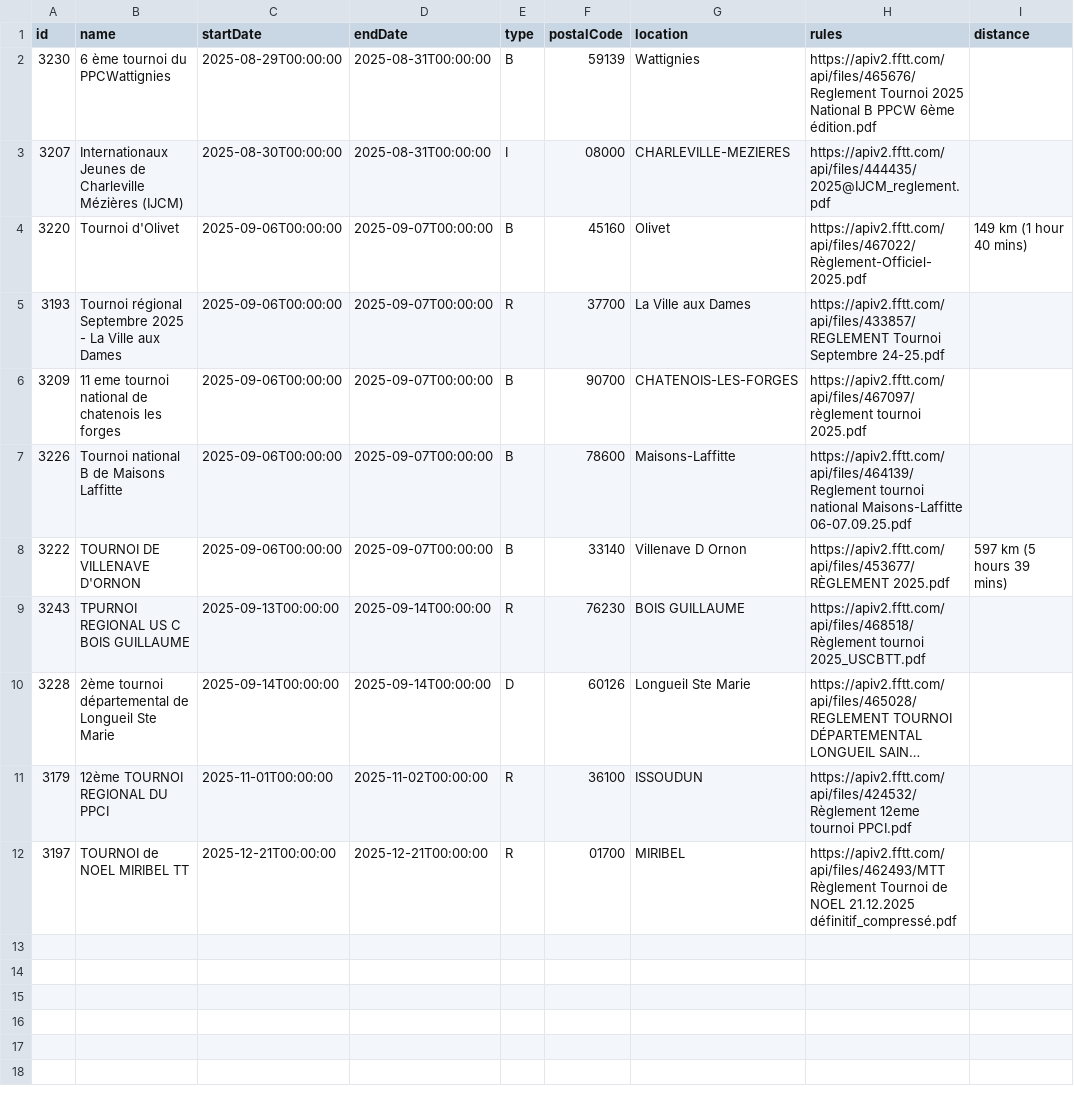
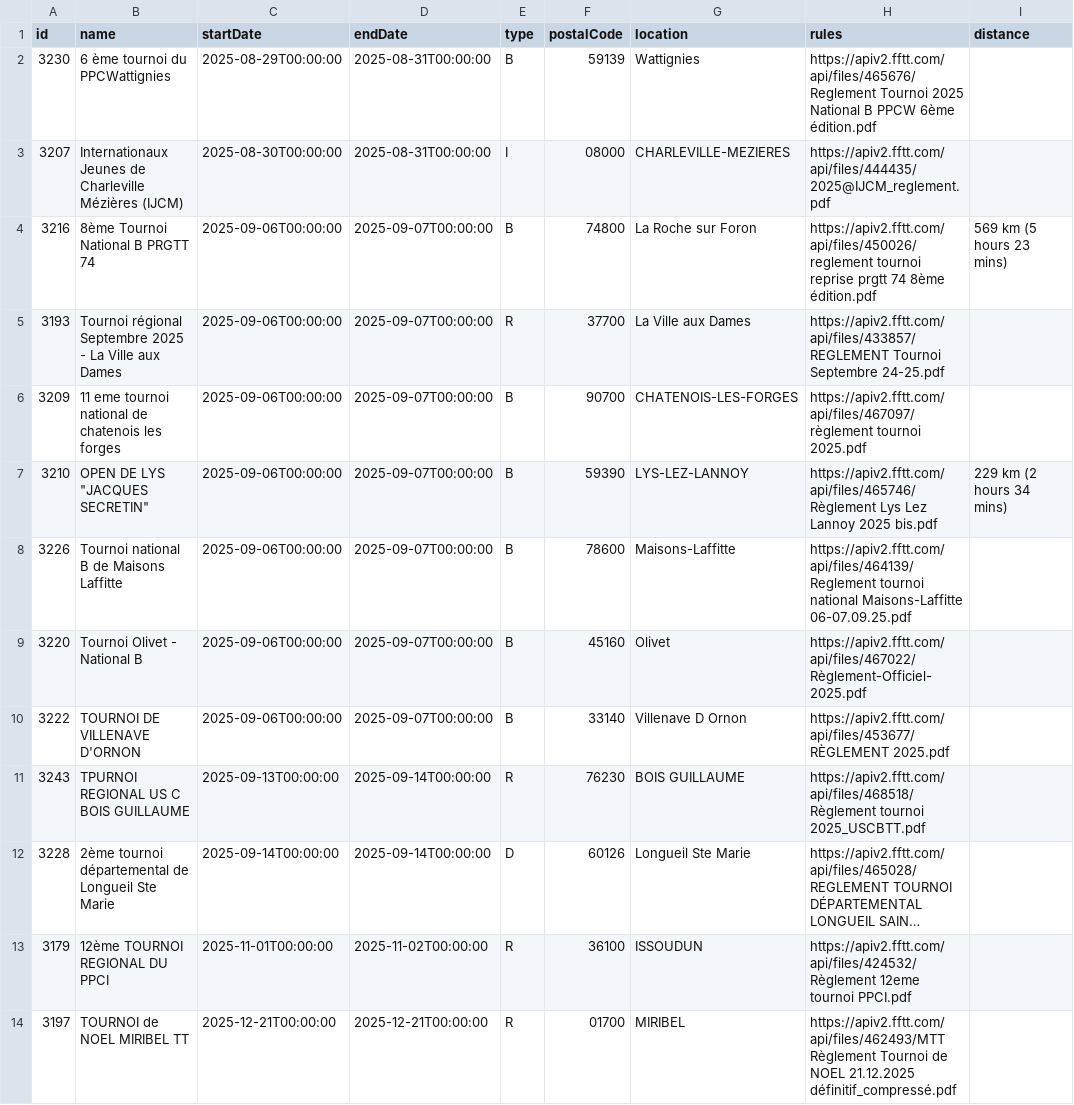
Before and after one commit to dcuenot/scrape_tournaments, a CSV file: csv/tournois.csv, drawn as a sheet; long unchanged cells end in ….

```diff
--- a/csv/tournois.csv
+++ b/csv/tournois.csv
@@ -3,7 +3,9 @@ id,name,startDate,endDate,type,postalCode,location,rules,distance
 3207,Internationaux Jeunes de Charleville Mézières (IJCM),2025-08-30T00:00:00,2025-08-31T00:00:00,I,08000,CHARLEVILLE-MEZIERES,https://apiv2.fftt.com/api/files/444435/2025@IJCM_reglement.pdf,
-3220,Tournoi d'Olivet ,2025-09-06T00:00:00,2025-09-07T00:00:00,B,45160,Olivet,https://apiv2.fftt.com/api/files/467022/Règlement-Officiel-2025.pdf,149 km (1 hour 40 mins)
+3216,8ème Tournoi National B PRGTT 74,2025-09-06T00:00:00,2025-09-07T00:00:00,B,74800,La Roche sur Foron,https://apiv2.fftt.com/api/files/450026/reglement tournoi reprise prgtt 74 8ème édition.pdf,569 km (5 hours 23 mins)
 3193,Tournoi régional Septembre 2025 - La Ville aux Dames,2025-09-06T00:00:00,2025-09-07T00:00:00,R,37700,La Ville aux Dames,https://apiv2.fftt.com/api/files/433857/REGLEMENT Tournoi Septembre 24-25.pdf,
 3209,11 eme tournoi national de chatenois les forges ,2025-09-06T00:00:00,2025-09-07T00:00:00,B,90700,CHATENOIS-LES-FORGES,https://apiv2.fftt.com/api/files/467097/règlement tournoi 2025.pdf,
+3210,"OPEN DE LYS ""JACQUES SECRETIN""",2025-09-06T00:00:00,2025-09-07T00:00:00,B,59390,LYS-LEZ-LANNOY,https://apiv2.fftt.com/api/files/465746/Règlement Lys Lez Lannoy 2025 bis.pdf,229 km (2 hours 34 mins)
 3226,Tournoi national B de Maisons Laffitte,2025-09-06T00:00:00,2025-09-07T00:00:00,B,78600,Maisons-Laffitte,https://apiv2.fftt.com/api/files/464139/Reglement tournoi national Maisons-Laffitte 06-07.09.25.pdf,
-3222,TOURNOI DE VILLENAVE D'ORNON,2025-09-06T00:00:00,2025-09-07T00:00:00,B,33140,Villenave D Ornon,https://apiv2.fftt.com/api/files/453677/RÈGLEMENT 2025.pdf,597 km (5 hours 39 mins)
+3220,Tournoi Olivet - National B,2025-09-06T00:00:00,2025-09-07T00:00:00,B,45160,Olivet,https://apiv2.fftt.com/api/files/467022/Règlement-Officiel-2025.pdf,
+3222,TOURNOI DE VILLENAVE D'ORNON,2025-09-06T00:00:00,2025-09-07T00:00:00,B,33140,Villenave D Ornon,https://apiv2.fftt.com/api/files/453677/RÈGLEMENT 2025.pdf,
 3243,TPURNOI REGIONAL US C BOIS GUILLAUME,2025-09-13T00:00:00,2025-09-14T00:00:00,R,76230,BOIS GUILLAUME,https://apiv2.fftt.com/api/files/468518/Règlement tournoi 2025_USCBTT.pdf,
```
Also changed, not shown: csv/new_tournaments.csv.
